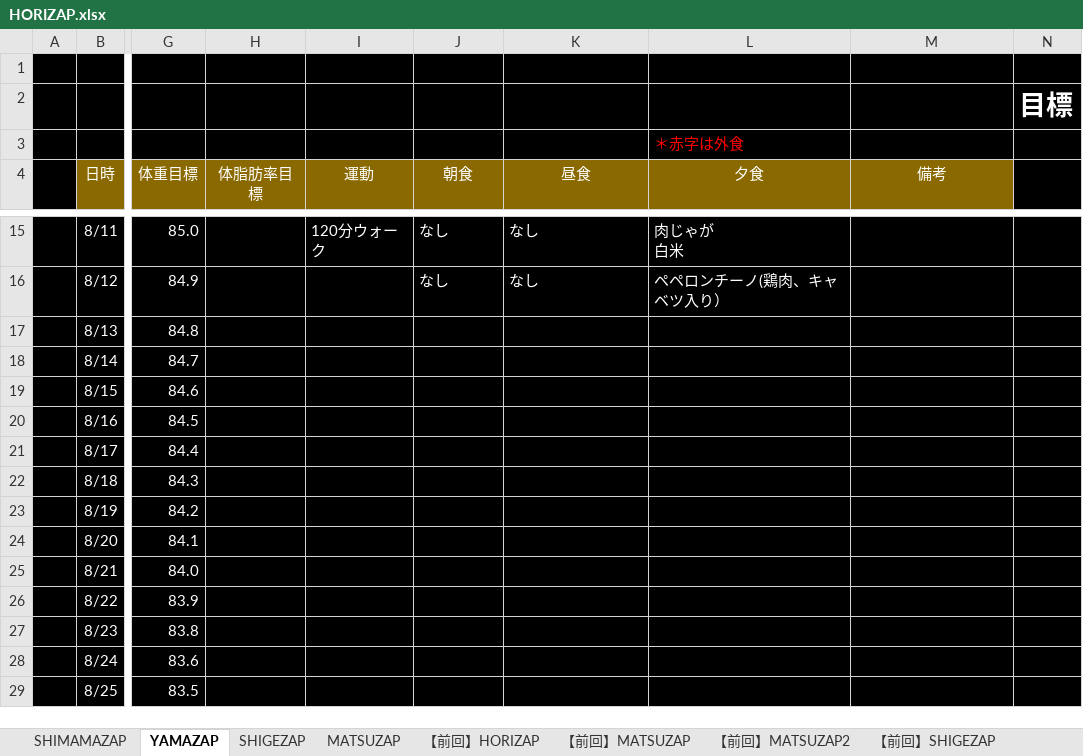
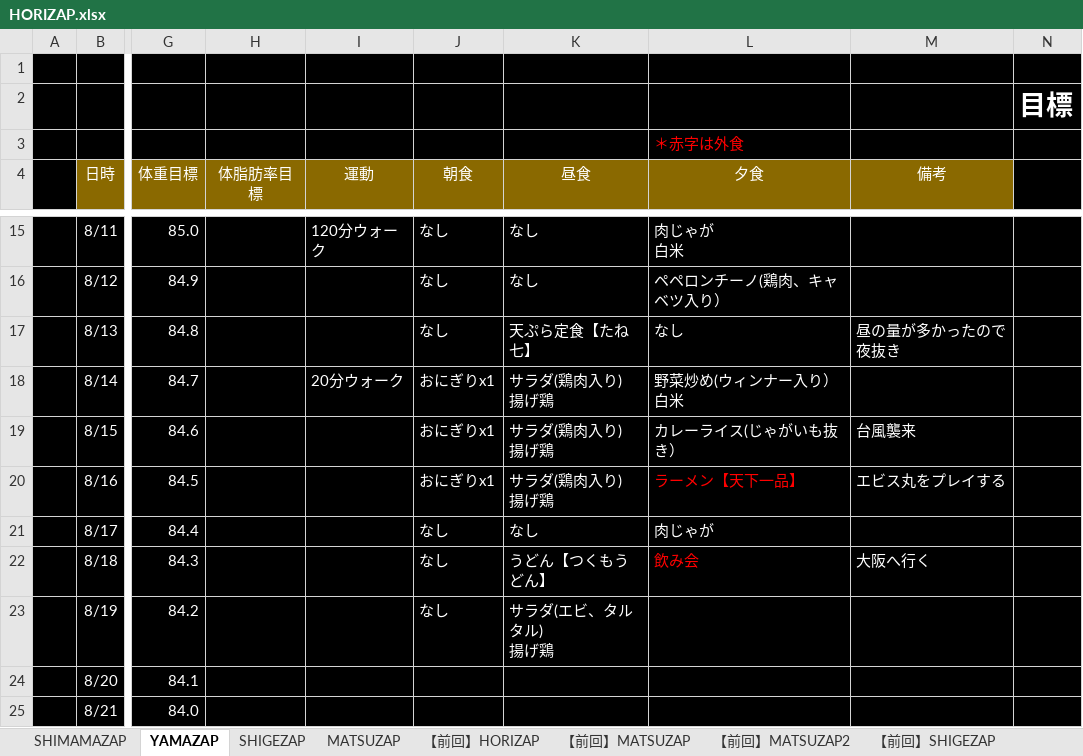
Before and after one commit to GS-Shigenaga/HORIZAP, an Excel workbook: HORIZAP.xlsx, sheet YAMAZAP, drawn as a sheet; only a part is shown, gaps mark what is left out; the shorter side is filled out with more unchanged rows; values as stored, in another font and other column widths than the file's, no borders; charts and pictures not drawn; ↵ is a line break in a cell; the diff names each change by its address in the sheet, - before the commit and + after, or states it on an @@ line.

Commit message:
追記

```diff
--- a/HORIZAP.xlsx (sheet YAMAZAP)
+++ b/HORIZAP.xlsx (sheet YAMAZAP)
-J17 (朝食): (empty)
+J17 (朝食): なし
-K17 (昼食): (empty)
+K17 (昼食): 天ぷら定食【たね七】
-L17 (夕食): (empty)
+L17 (夕食): なし
-M17 (備考): (empty)
+M17 (備考): 昼の量が多かったので夜抜き
-I18 (運動): (empty)
+I18 (運動): 20分ウォーク
-J18:J20 (朝食): (empty)
+J18:J20 (朝食): おにぎりx1
-K18:K20 (昼食): (empty)
+K18:K20 (昼食): サラダ(鶏肉入り) ↵ 揚げ鶏
-L18 (夕食): (empty)
+L18 (夕食): 野菜炒め(ウィンナー入り） ↵ 白米
-L19 (夕食): (empty)
+L19 (夕食): カレーライス(じゃがいも抜き）
-M19 (備考): (empty)
+M19 (備考): 台風襲来
-L20 (夕食): (empty)
+L20 (夕食): ラーメン【天下一品】
-M20 (備考): (empty)
+M20 (備考): エビス丸をプレイする
-J21:J23 (朝食): (empty)
+J21:J23 (朝食): なし
-K21 (昼食): (empty)
+K21 (昼食): なし
-L21 (夕食): (empty)
+L21 (夕食): 肉じゃが
-K22 (昼食): (empty)
+K22 (昼食): うどん【つくもうどん】
-L22 (夕食): (empty)
+L22 (夕食): 飲み会
-M22 (備考): (empty)
+M22 (備考): 大阪へ行く
-K23 (昼食): (empty)
+K23 (昼食): サラダ(エビ、タルタル) ↵ 揚げ鶏
```
Also changed, not shown: charts or pictures.
